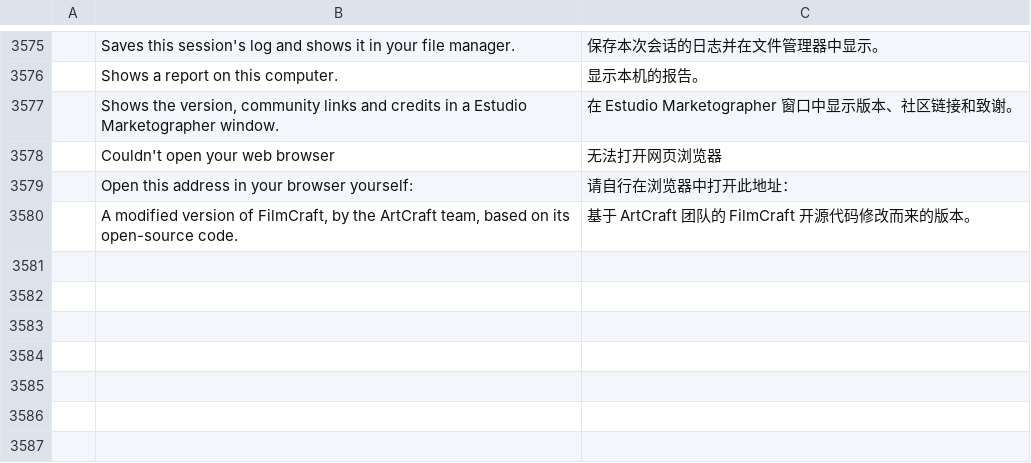
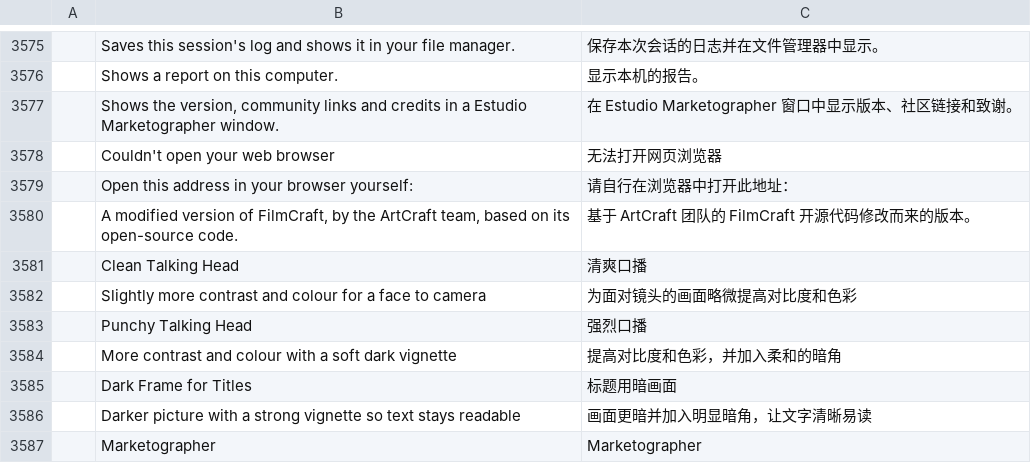
Before and after one commit to themarketographer/filmcraft, a TSV file: crates/ui-egui/src/i18n/zh-cn.tsv, drawn as a sheet; only a part is shown, gaps mark what is left out.

```diff
--- a/crates/ui-egui/src/i18n/zh-cn.tsv
+++ b/crates/ui-egui/src/i18n/zh-cn.tsv
@@ -3580 +3580,8 @@
 	A modified version of FilmCraft, by the ArtCraft team, based on its open-source code.	基于 ArtCraft 团队的 FilmCraft 开源代码修改而来的版本。
+	Clean Talking Head	清爽口播
+	Slightly more contrast and colour for a face to camera	为面对镜头的画面略微提高对比度和色彩
+	Punchy Talking Head	强烈口播
+	More contrast and colour with a soft dark vignette	提高对比度和色彩，并加入柔和的暗角
+	Dark Frame for Titles	标题用暗画面
+	Darker picture with a strong vignette so text stays readable	画面更暗并加入明显暗角，让文字清晰易读
+	Marketographer	Marketographer
```
Also changed, not shown: crates/ui-egui/src/i18n/es.tsv, crates/ui-egui/src/i18n/ja.tsv, 1 other file.
